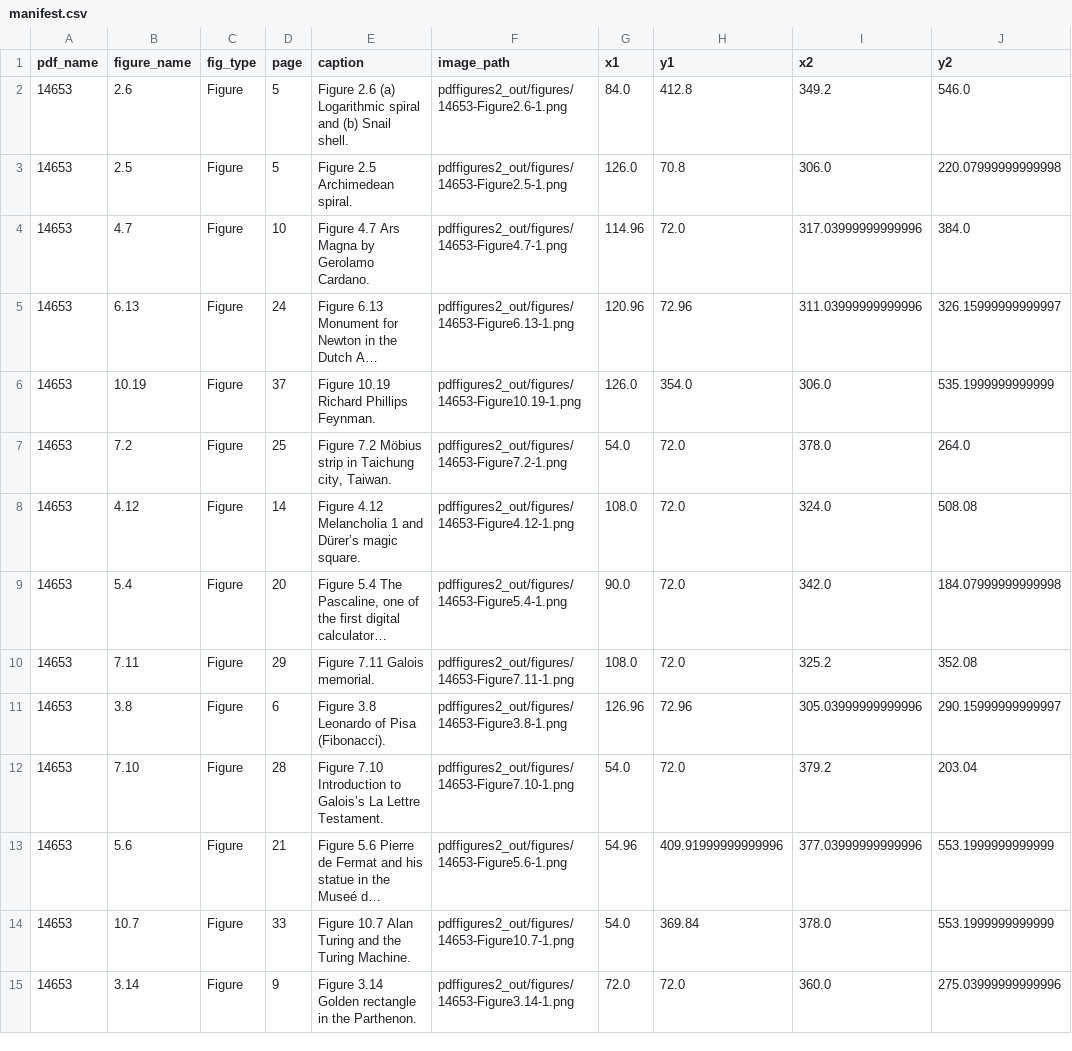
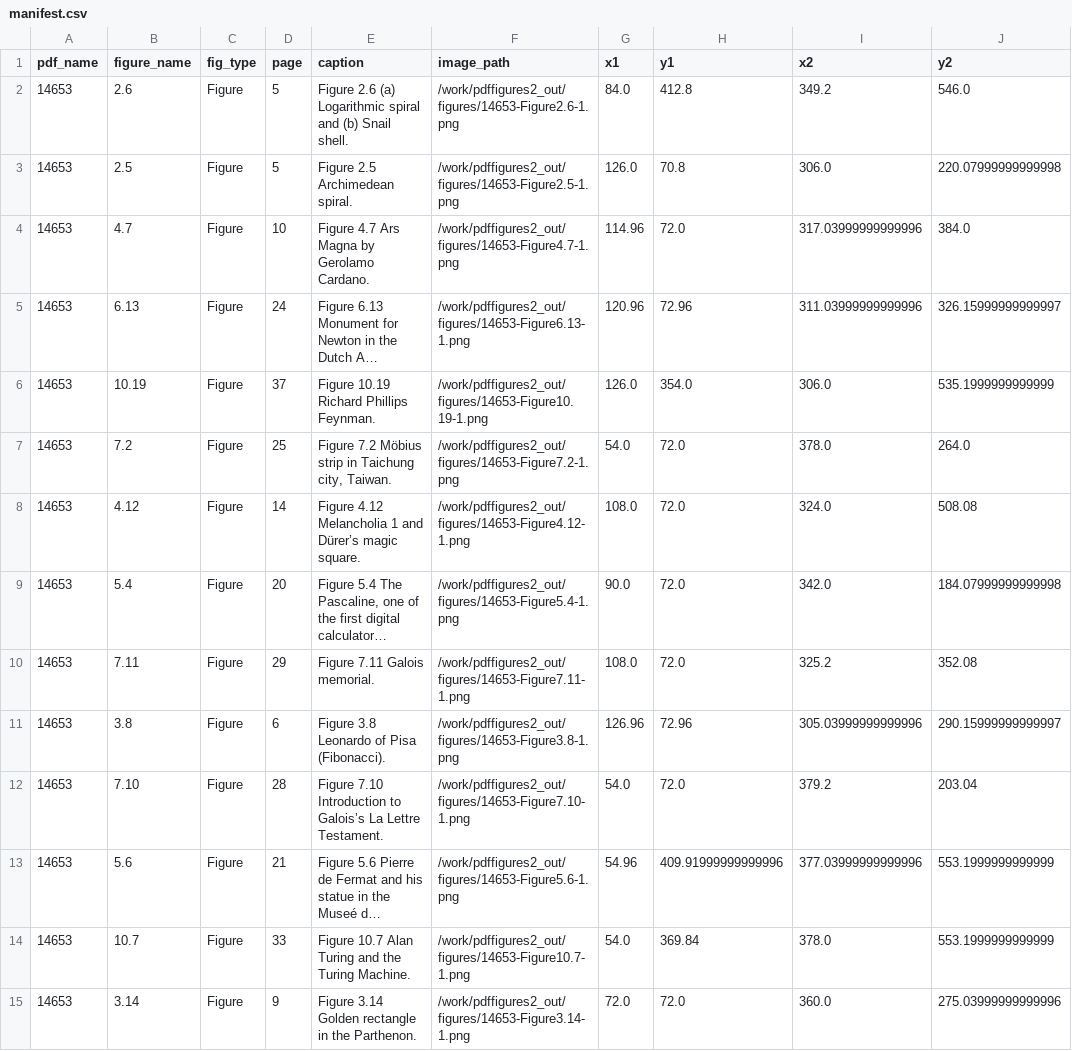
Before and after one commit to jamesyiwenmcdonnell-star/alt_text_generation, a CSV file: pdffigures2_out/manifest.csv, drawn as a sheet; only a part is shown; long unchanged cells end in …; the diff covers the shown part only; the diff names each change by its address in the sheet, - before the commit and + after, or states it on an @@ line.

Commit message:
Refactored image extractor and alt text generation scripts so that it can be called by controller.py (untested)

```diff
--- a/pdffigures2_out/manifest.csv
+++ b/pdffigures2_out/manifest.csv
-F2 (image_path): pdffigures2_out/figures/14653-Figure2.6-1.png
+F2 (image_path): /work/pdffigures2_out/figures/14653-Figure2.6-1.png
-F3 (image_path): pdffigures2_out/figures/14653-Figure2.5-1.png
+F3 (image_path): /work/pdffigures2_out/figures/14653-Figure2.5-1.png
-F4 (image_path): pdffigures2_out/figures/14653-Figure4.7-1.png
+F4 (image_path): /work/pdffigures2_out/figures/14653-Figure4.7-1.png
-F5 (image_path): pdffigures2_out/figures/14653-Figure6.13-1.png
+F5 (image_path): /work/pdffigures2_out/figures/14653-Figure6.13-1.png
-F6 (image_path): pdffigures2_out/figures/14653-Figure10.19-1.png
+F6 (image_path): /work/pdffigures2_out/figures/14653-Figure10.19-1.png
-F7 (image_path): pdffigures2_out/figures/14653-Figure7.2-1.png
+F7 (image_path): /work/pdffigures2_out/figures/14653-Figure7.2-1.png
-F8 (image_path): pdffigures2_out/figures/14653-Figure4.12-1.png
+F8 (image_path): /work/pdffigures2_out/figures/14653-Figure4.12-1.png
-F9 (image_path): pdffigures2_out/figures/14653-Figure5.4-1.png
+F9 (image_path): /work/pdffigures2_out/figures/14653-Figure5.4-1.png
-F10 (image_path): pdffigures2_out/figures/14653-Figure7.11-1.png
+F10 (image_path): /work/pdffigures2_out/figures/14653-Figure7.11-1.png
-F11 (image_path): pdffigures2_out/figures/14653-Figure3.8-1.png
+F11 (image_path): /work/pdffigures2_out/figures/14653-Figure3.8-1.png
-F12 (image_path): pdffigures2_out/figures/14653-Figure7.10-1.png
+F12 (image_path): /work/pdffigures2_out/figures/14653-Figure7.10-1.png
-F13 (image_path): pdffigures2_out/figures/14653-Figure5.6-1.png
+F13 (image_path): /work/pdffigures2_out/figures/14653-Figure5.6-1.png
-F14 (image_path): pdffigures2_out/figures/14653-Figure10.7-1.png
+F14 (image_path): /work/pdffigures2_out/figures/14653-Figure10.7-1.png
-F15 (image_path): pdffigures2_out/figures/14653-Figure3.14-1.png
+F15 (image_path): /work/pdffigures2_out/figures/14653-Figure3.14-1.png
```
Also changed, not shown: 28 edited cells elsewhere in this file, 4 other files.
